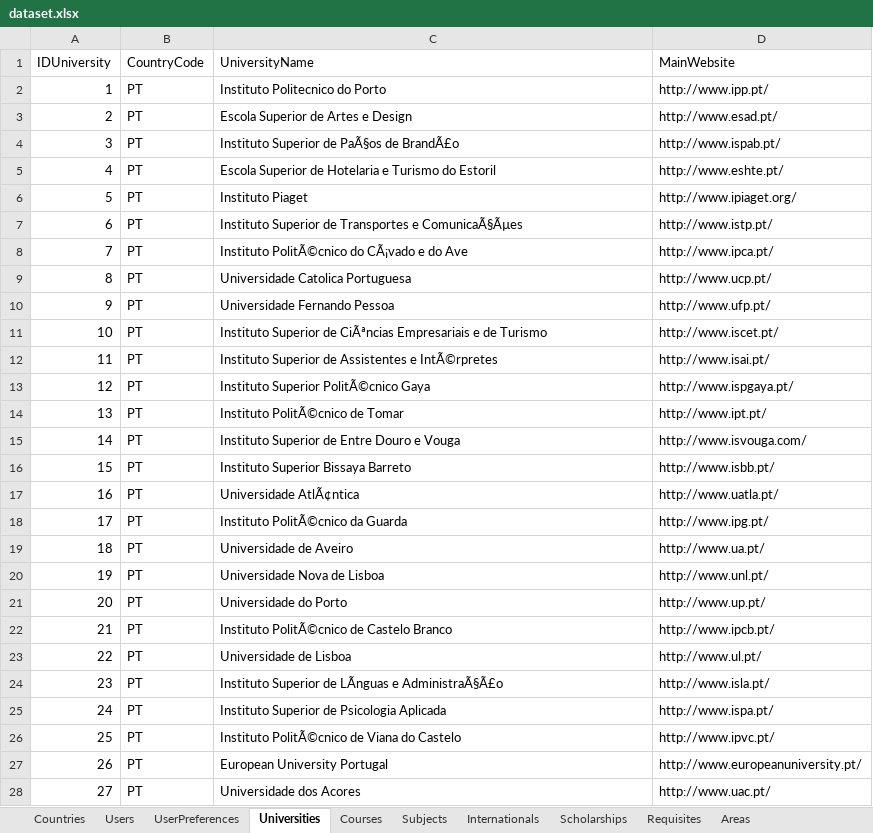
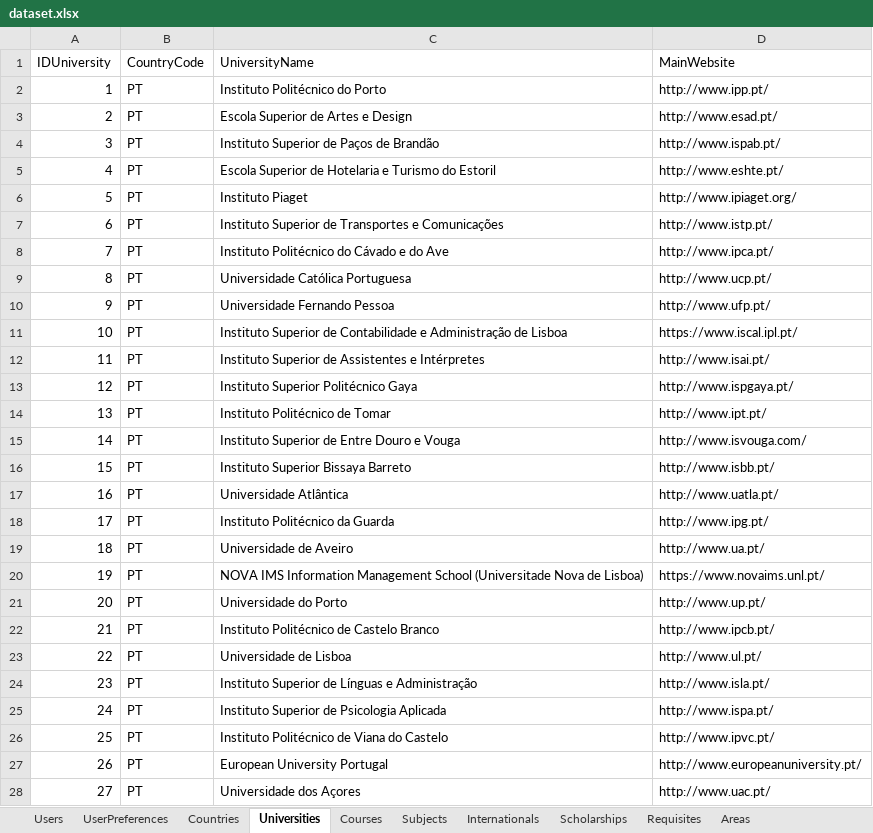
Before and after one commit to OdinMeng/UniMatch, an Excel workbook: UniMatch/data/database/dataset.xlsx, sheet Universities, drawn as a sheet; only a part is shown; values as stored, in another font and other column widths than the file's, no borders; the diff covers the shown part only; the diff names each change by its address in the sheet, - before the commit and + after, or states it on an @@ line.

```diff
--- a/UniMatch/data/database/dataset.xlsx (sheet Universities)
+++ b/UniMatch/data/database/dataset.xlsx (sheet Universities)
@@ sheet tab order changed: Users | UserPreferences | Countries | Universities | Courses | Subjects | Internationals | Scholarships | Requisites | Areas @@
-C2 (UniversityName): Instituto Politecnico do Porto
+C2 (UniversityName): Instituto Politécnico do Porto
-C4 (UniversityName): Instituto Superior de PaÃ§os de BrandÃ£o
+C4 (UniversityName): Instituto Superior de Paços de Brandão
-C7 (UniversityName): …Transportes e ComunicaÃ§Ãµes
+C7 (UniversityName): …Transportes e Comunicações
-C8 (UniversityName): Instituto PolitÃ©cnico do CÃ¡vado e do Ave
+C8 (UniversityName): Instituto Politécnico do Cávado e do Ave
-C9 (UniversityName): Universidade Catolica Portuguesa
+C9 (UniversityName): Universidade Católica Portuguesa
-C11 (UniversityName): …Superior de CiÃªncias Empresariais e de Turismo
+C11 (UniversityName): …Superior de Contabilidade e Administração de Lisboa
-D11 (MainWebsite): http://www.iscet.pt/
+D11 (MainWebsite): https://www.iscal.ipl.pt/
-C12 (UniversityName): …Assistentes e IntÃ©rpretes
+C12 (UniversityName): …Assistentes e Intérpretes
-C13 (UniversityName): Instituto Superior PolitÃ©cnico Gaya
+C13 (UniversityName): Instituto Superior Politécnico Gaya
-C14 (UniversityName): Instituto PolitÃ©cnico de Tomar
+C14 (UniversityName): Instituto Politécnico de Tomar
-C17 (UniversityName): Universidade AtlÃ¢ntica
+C17 (UniversityName): Universidade Atlântica
-C18 (UniversityName): Instituto PolitÃ©cnico da Guarda
+C18 (UniversityName): Instituto Politécnico da Guarda
-C20 (UniversityName): Universidade Nova de Lisboa
+C20 (UniversityName): NOVA IMS Information Management School (Universitade Nova de Lisboa)
-D20 (MainWebsite): http://www.unl.pt/
+D20 (MainWebsite): https://www.novaims.unl.pt/
-C22 (UniversityName): Instituto PolitÃ©cnico de Castelo Branco
+C22 (UniversityName): Instituto Politécnico de Castelo Branco
-C24 (UniversityName): …Superior de LÃnguas e AdministraÃ§Ã£o
+C24 (UniversityName): …Superior de Línguas e Administração
-C26 (UniversityName): Instituto PolitÃ©cnico de Viana do Castelo
+C26 (UniversityName): Instituto Politécnico de Viana do Castelo
-C28 (UniversityName): Universidade dos Acores
+C28 (UniversityName): Universidade dos Açores
```
Also changed, not shown: 11 edited cells elsewhere in this sheet, sheet Subjects, sheet Internationals, sheet Courses, sheet Scholarships, sheet Requisites, sheet Areas, UniMatch/data/extracted_data/merged.xlsx, 2 other files.
